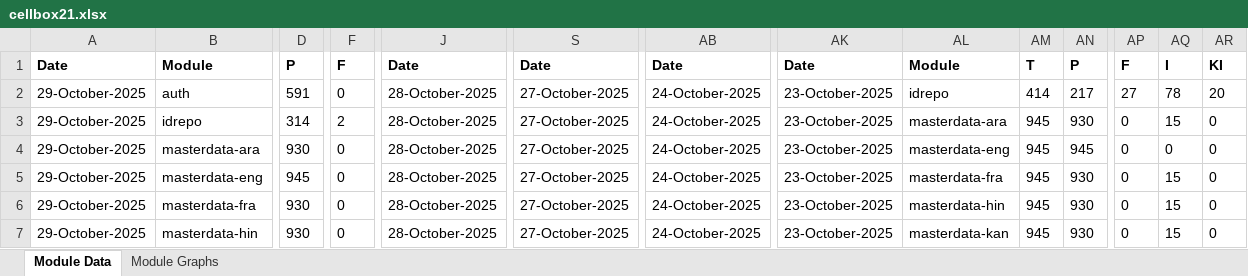
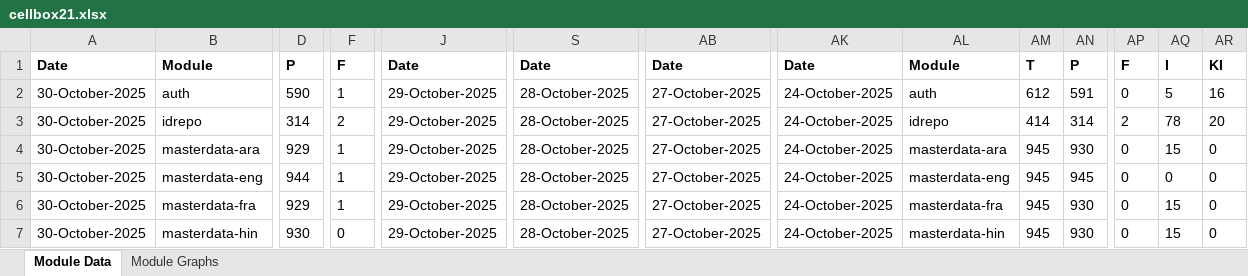
Before and after one commit to mosip/test-management, an Excel workbook: minio-report-tracker/xlxs/cellbox21.xlsx, sheet Module Data, drawn as a sheet; only a part is shown, gaps mark what is left out; values as stored, in another font and other column widths than the file's, no borders; the diff covers the shown part only; the diff names each change by its address in the sheet, - before the commit and + after, or states it on an @@ line.

```diff
--- a/minio-report-tracker/xlxs/cellbox21.xlsx (sheet Module Data)
+++ b/minio-report-tracker/xlxs/cellbox21.xlsx (sheet Module Data)
-A2:A7: 29-October-2025
+A2:A7: 30-October-2025
-D2: 591
+D2: 590
-F2: 0
+F2: 1
-J2:J7: 28-October-2025
+J2:J7: 29-October-2025
-S2:S7: 27-October-2025
+S2:S7: 28-October-2025
-AB2:AB7: 24-October-2025
+AB2:AB7: 27-October-2025
-AK2:AK7: 23-October-2025
+AK2:AK7: 24-October-2025
-AL2: idrepo
+AL2: auth
-AM2: 414
+AM2: 612
-AN2: 217
+AN2: 591
-AP2: 27
+AP2: 0
-AQ2: 78
+AQ2: 5
-AR2: 20
+AR2: 16
-AL3: masterdata-ara
+AL3: idrepo
-AM3: 945
+AM3: 414
-AN3: 930
+AN3: 314
-AP3: 0
+AP3: 2
-AQ3: 15
+AQ3: 78
-AR3: 0
+AR3: 20
-D4: 930
+D4: 929
-F4:F6: 0
+F4:F6: 1
-AL4: masterdata-eng
+AL4: masterdata-ara
-AN4: 945
+AN4: 930
-AQ4: 0
+AQ4: 15
-D5: 945
+D5: 944
-AL5: masterdata-fra
+AL5: masterdata-eng
-AN5: 930
+AN5: 945
-AQ5: 15
+AQ5: 0
-D6: 930
+D6: 929
-AL6: masterdata-hin
+AL6: masterdata-fra
-AL7: masterdata-kan
+AL7: masterdata-hin
```
Also changed, not shown: 1 added row, 1 removed row and 73 edited cells elsewhere in this sheet, charts or pictures, minio-report-tracker/xlxs/collab.xlsx, minio-report-tracker/xlxs/dev3.xlsx, 15 other files.
